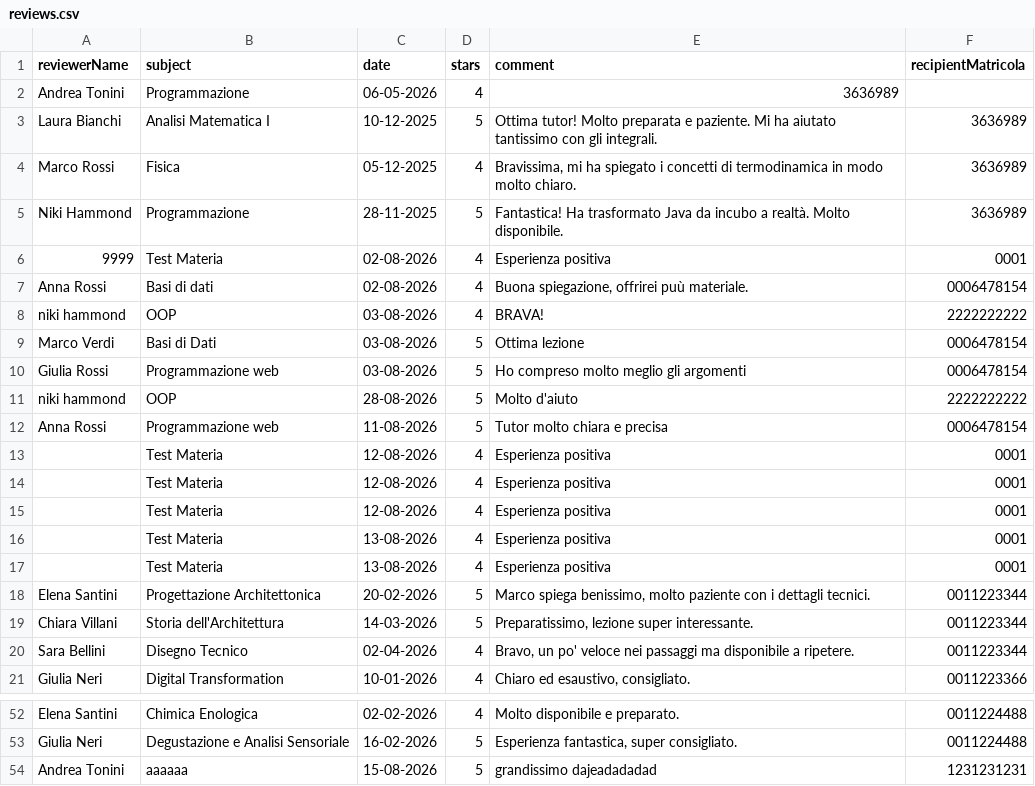
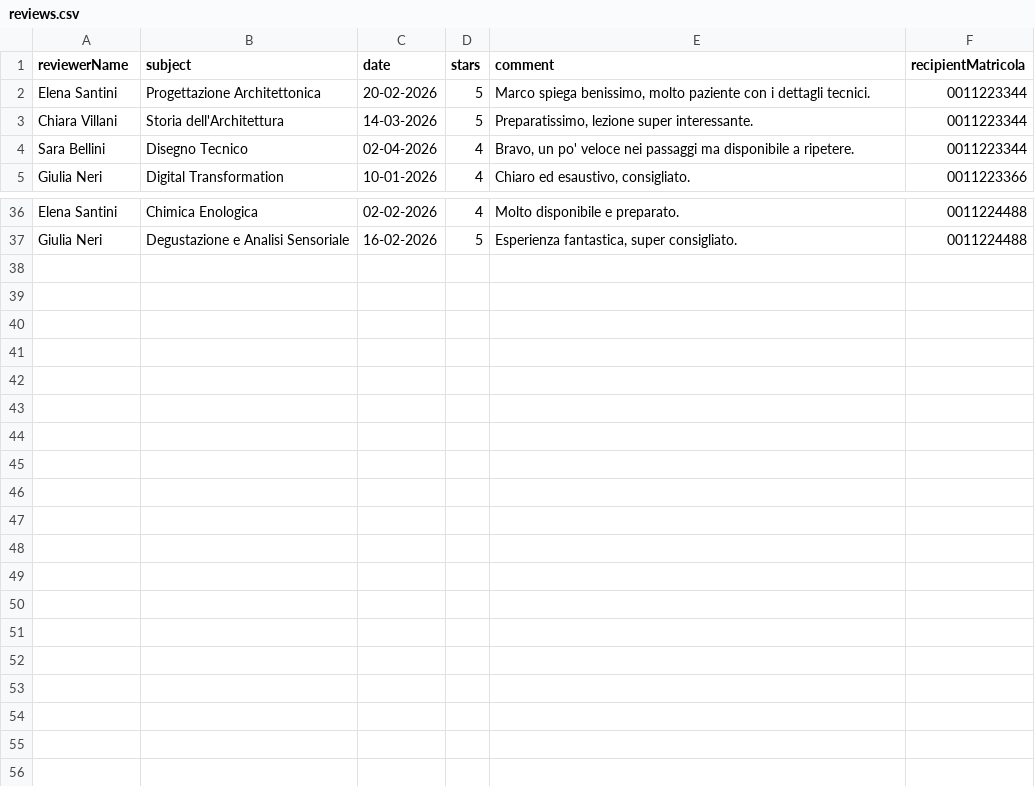
Before and after one commit to Sil2564/unibo_tutoring, a CSV file: data/reviews.csv, drawn as a sheet; only a part is shown, gaps mark what is left out; the diff names each change by its address in the sheet, - before the commit and + after, or states it on an @@ line.

```diff
--- a/data/reviews.csv
+++ b/data/reviews.csv
-row 2: Andrea Tonini | Programmazione | 06-05-2026 | 4 | 3636989
-row 3: Laura Bianchi | Analisi Matematica I | 10-12-2025 | 5 | Ottima tutor! Molto preparata e paziente. Mi ha aiutato tantissimo con gli integrali. | 3636989
-row 4: Marco Rossi | Fisica | 05-12-2025 | 4 | Bravissima, mi ha spiegato i concetti di termodinamica in modo molto chiaro. | 3636989
-row 5: Niki Hammond | Programmazione | 28-11-2025 | 5 | Fantastica! Ha trasformato Java da incubo a realtà. Molto disponibile. | 3636989
-row 6: 9999 | Test Materia | 02-08-2026 | 4 | Esperienza positiva | 0001
-row 7: Anna Rossi | Basi di dati | 02-08-2026 | 4 | Buona spiegazione, offrirei puù materiale. | 0006478154
-row 8: niki hammond | OOP | 03-08-2026 | 4 | BRAVA! | 2222222222
-row 9: Marco Verdi | Basi di Dati | 03-08-2026 | 5 | Ottima lezione | 0006478154
-row 10: Giulia Rossi | Programmazione web | 03-08-2026 | 5 | Ho compreso molto meglio gli argomenti | 0006478154
-row 11: niki hammond | OOP | 28-08-2026 | 5 | Molto d'aiuto | 2222222222
-row 12: Anna Rossi | Programmazione web | 11-08-2026 | 5 | Tutor molto chiara e precisa | 0006478154
-row 13:  | Test Materia | 12-08-2026 | 4 | Esperienza positiva | 0001
-row 14:  | Test Materia | 12-08-2026 | 4 | Esperienza positiva | 0001
-row 15:  | Test Materia | 12-08-2026 | 4 | Esperienza positiva | 0001
-row 16:  | Test Materia | 13-08-2026 | 4 | Esperienza positiva | 0001
-row 17:  | Test Materia | 13-08-2026 | 4 | Esperienza positiva | 0001
-row 54: Andrea Tonini | aaaaaa | 15-08-2026 | 5 | grandissimo dajeadadadad | 1231231231
```
Also changed, not shown: data/completed_sessions.csv, data/credits.csv, 3 other files.
